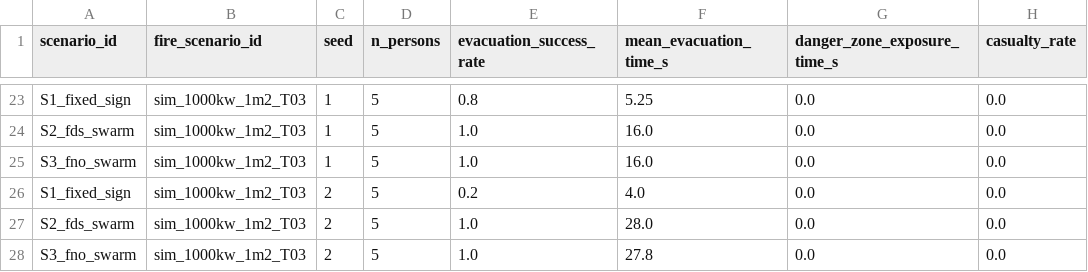
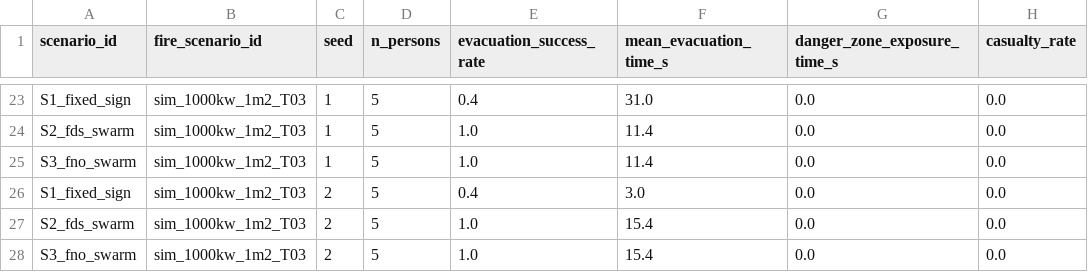
Before and after one commit to TEAM-DEODOI/fire-evacuation-system, a CSV file: results/exp_path_001/comparison.csv, drawn as a sheet; only a part is shown, gaps mark what is left out; the diff covers the shown part only; the diff names each change by its address in the sheet, - before the commit and + after, or states it on an @@ line.

```diff
--- a/results/exp_path_001/comparison.csv
+++ b/results/exp_path_001/comparison.csv
-E23 (evacuation_success_rate): 0.8
+E23 (evacuation_success_rate): 0.4
-F23 (mean_evacuation_time_s): 5.25
+F23 (mean_evacuation_time_s): 31.0
-F24:F25 (mean_evacuation_time_s): 16.0
+F24:F25 (mean_evacuation_time_s): 11.4
-E26 (evacuation_success_rate): 0.2
+E26 (evacuation_success_rate): 0.4
-F26 (mean_evacuation_time_s): 4.0
+F26 (mean_evacuation_time_s): 3.0
-F27 (mean_evacuation_time_s): 28.0
+F27 (mean_evacuation_time_s): 15.4
-F28 (mean_evacuation_time_s): 27.8
+F28 (mean_evacuation_time_s): 15.4
```
Also changed, not shown: 34 edited cells elsewhere in this file, 12 other files.
